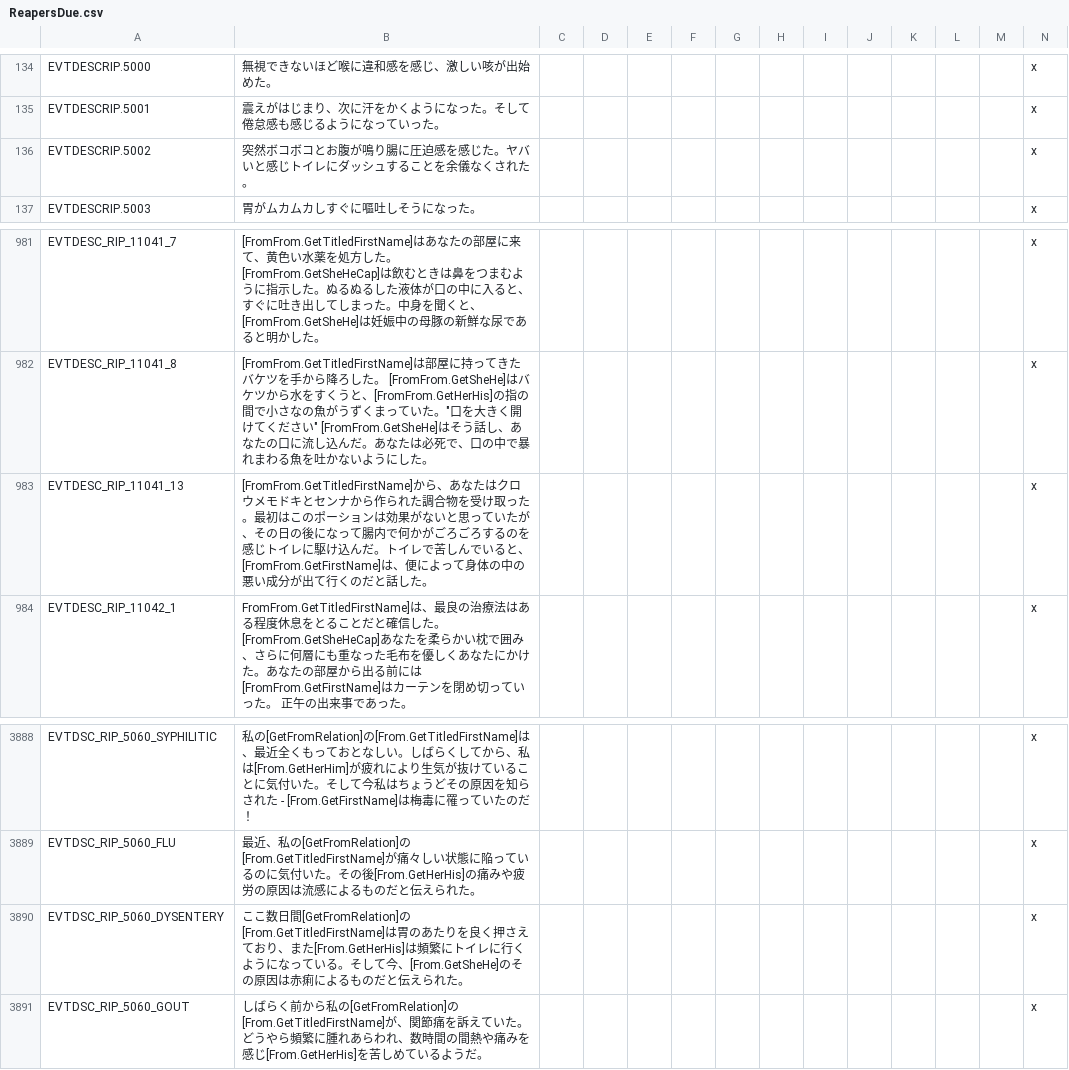
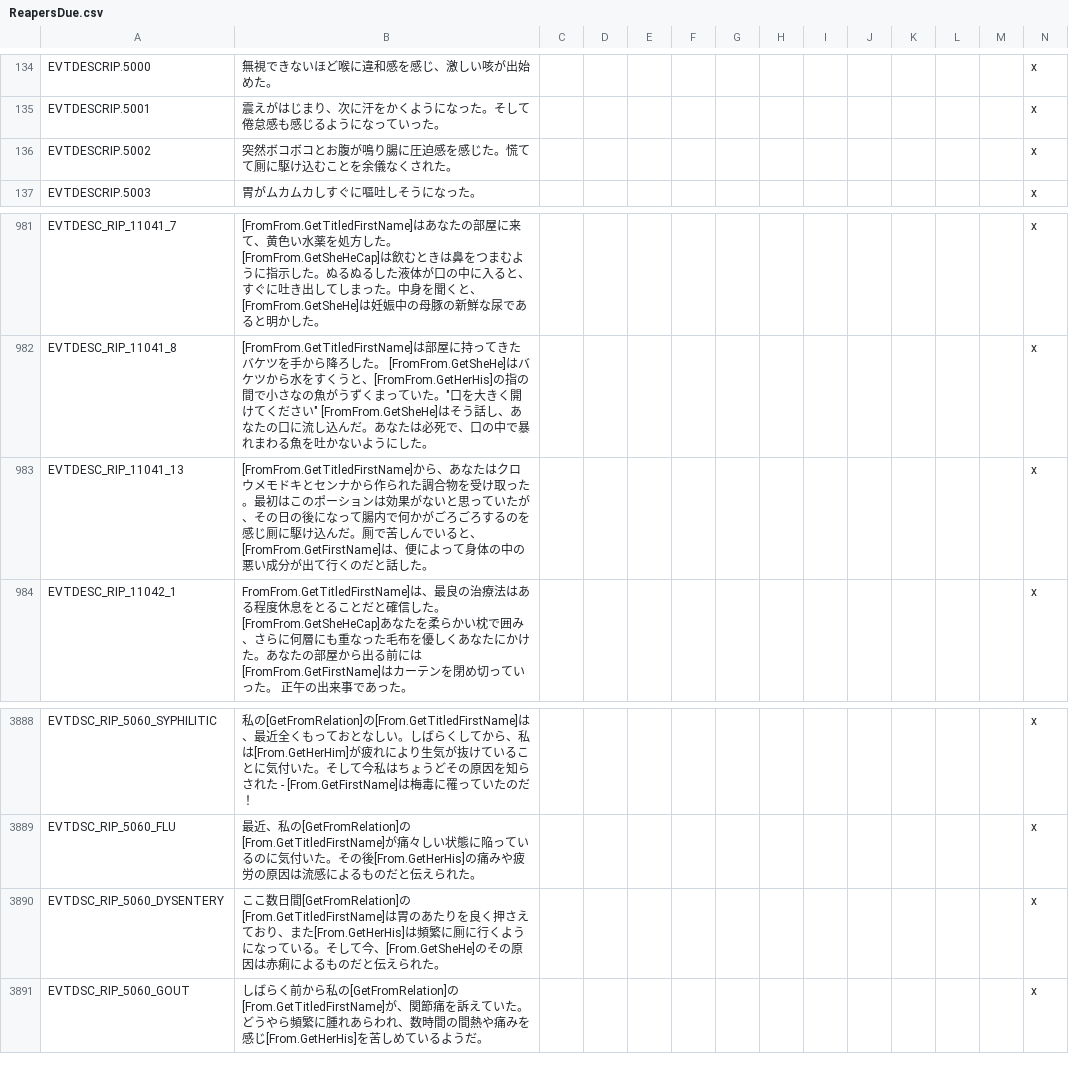
Before and after one commit to matanki-saito/CK2JPModAppendixI, a CSV file: source/localisation/ReapersDue.csv, drawn as a sheet; only a part is shown, gaps mark what is left out.

```diff
--- a/source/localisation/ReapersDue.csv
+++ b/source/localisation/ReapersDue.csv
@@ -135,3 +135,3 @@ EVTDESCRIP.5000;無視できないほど喉に違和感を感じ、激しい咳
 EVTDESCRIP.5001;震えがはじまり、次に汗をかくようになった。そして倦怠感も感じるようになっていった。;;;;;;;;;;;;x
-EVTDESCRIP.5002;突然ボコボコとお腹が鳴り腸に圧迫感を感じた。ヤバいと感じトイレにダッシュすることを余儀なくされた。;;;;;;;;;;;;x
+EVTDESCRIP.5002;突然ボコボコとお腹が鳴り腸に圧迫感を感じた。慌てて厠に駆け込むことを余儀なくされた。;;;;;;;;;;;;x
 EVTDESCRIP.5003;胃がムカムカしすぐに嘔吐しそうになった。;;;;;;;;;;;;x
@@ -982,3 +982,3 @@ EVTDESC_RIP_11041_7;[FromFrom.GetTitledFirstName]はあなたの部屋に来て
 EVTDESC_RIP_11041_8;[FromFrom.GetTitledFirstName]は部屋に持ってきたバケツを手から降ろした。 [FromFrom.GetSheHe]はバケツから水をすくうと、[FromFrom.GetHerHis]の指の間で小さなの魚がうずくまっていた。"口を大きく開けてください" [FromFrom.GetSheHe]はそう話し、あなたの口に流し込んだ。あなたは必死で、口の中で暴れまわる魚を吐かないようにした。;;;;;;;;;;;;x
-EVTDESC_RIP_11041_13;[FromFrom.GetTitledFirstName]から、あなたはクロウメモドキとセンナから作られた調合物を受け取った。最初はこのポーションは効果がないと思っていたが、その日の後になって腸内で何かがごろごろするのを感じトイレに駆け込んだ。トイレで苦しんでいると、[FromFrom.GetFirstName]は、便によって身体の中の悪い成分が出て行くのだと話した。;;;;;;;;;;;;x
+EVTDESC_RIP_11041_13;[FromFrom.GetTitledFirstName]から、あなたはクロウメモドキとセンナから作られた調合物を受け取った。最初はこのポーションは効果がないと思っていたが、その日の後になって腸内で何かがごろごろするのを感じ厠に駆け込んだ。厠で苦しんでいると、[FromFrom.GetFirstName]は、便によって身体の中の悪い成分が出て行くのだと話した。;;;;;;;;;;;;x
 EVTDESC_RIP_11042_1;FromFrom.GetTitledFirstName]は、最良の治療法はある程度休息をとることだと確信した。[FromFrom.GetSheHeCap]あなたを柔らかい枕で囲み、さらに何層にも重なった毛布を優しくあなたにかけた。あなたの部屋から出る前には[FromFrom.GetFirstName]はカーテンを閉め切っていった。 正午の出来事であった。;;;;;;;;;;;;x
@@ -3889,3 +3889,3 @@ EVTDSC_RIP_5060_SYPHILITIC;私の[GetFromRelation]の[From.GetTitledFirstName]
 EVTDSC_RIP_5060_FLU;最近、私の[GetFromRelation]の[From.GetTitledFirstName]が痛々しい状態に陥っているのに気付いた。その後[From.GetHerHis]の痛みや疲労の原因は流感によるものだと伝えられた。;;;;;;;;;;;;x
-EVTDSC_RIP_5060_DYSENTERY;ここ数日間[GetFromRelation]の[From.GetTitledFirstName]は胃のあたりを良く押さえており、また[From.GetHerHis]は頻繁にトイレに行くようになっている。そして今、[From.GetSheHe]のその原因は赤痢によるものだと伝えられた。;;;;;;;;;;;;x
+EVTDSC_RIP_5060_DYSENTERY;ここ数日間[GetFromRelation]の[From.GetTitledFirstName]は胃のあたりを良く押さえており、また[From.GetHerHis]は頻繁に厠に行くようになっている。そして今、[From.GetSheHe]のその原因は赤痢によるものだと伝えられた。;;;;;;;;;;;;x
 EVTDSC_RIP_5060_GOUT;しばらく前から私の[GetFromRelation]の[From.GetTitledFirstName]が、関節痛を訴えていた。どうやら頻繁に腫れあらわれ、数時間の間熱や痛みを感じ[From.GetHerHis]を苦しめているようだ。;;;;;;;;;;;;x
```
Also changed, not shown: source/localisation/JadeDragon.csv, source/localisation/v2_40d.csv, 3 other files.
